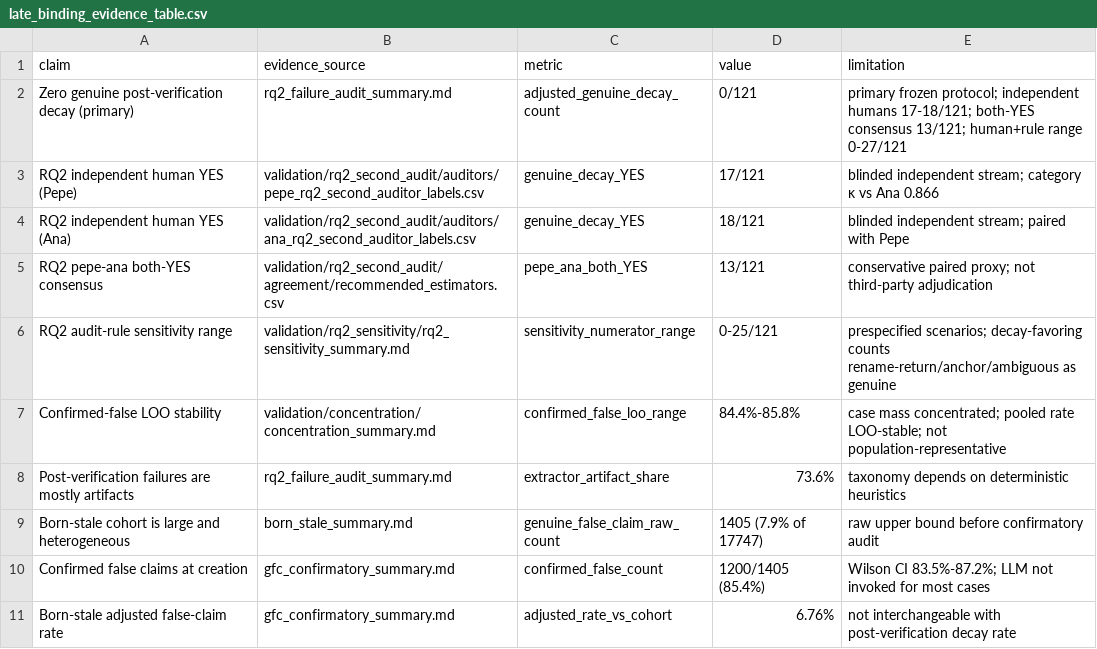
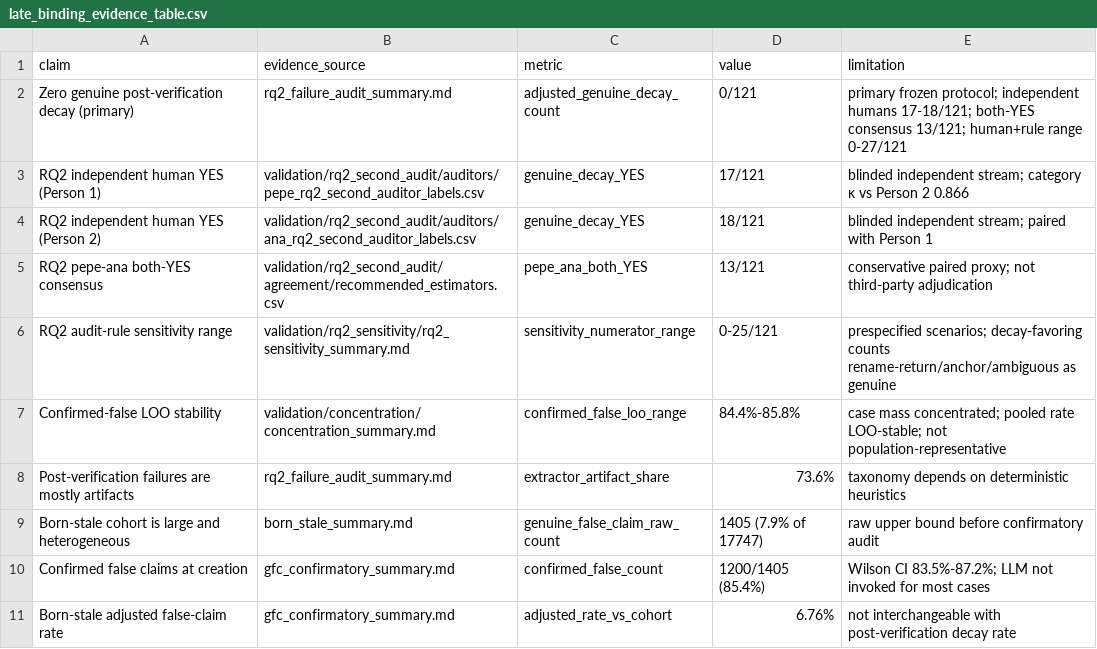
Before and after one commit to cesar-andress/artifact-lifecycle-lab, a CSV file: exports/paper_synthesis/late_binding_evidence_table.csv, drawn as a sheet; only a part is shown.

Commit message:
Anonymize auditor display names as Person 1–3 in public docs.

```diff
--- a/exports/paper_synthesis/late_binding_evidence_table.csv
+++ b/exports/paper_synthesis/late_binding_evidence_table.csv
@@ -2,4 +2,4 @@ claim,evidence_source,metric,value,limitation
 Zero genuine post-verification decay (primary),rq2_failure_audit_summary.md,adjusted_genuine_decay_count,0/121,primary frozen protocol; independent humans 17-18/121; both-YES consensus 13/121; human+rule range 0-27/121
-RQ2 independent human YES (Pepe),validation/rq2_second_audit/auditors/pepe_rq2_second_auditor_labels.csv,genuine_decay_YES,17/121,blinded independent stream; category κ vs Ana 0.866
-RQ2 independent human YES (Ana),validation/rq2_second_audit/auditors/ana_rq2_second_auditor_labels.csv,genuine_decay_YES,18/121,blinded independent stream; paired with Pepe
+RQ2 independent human YES (Person 1),validation/rq2_second_audit/auditors/pepe_rq2_second_auditor_labels.csv,genuine_decay_YES,17/121,blinded independent stream; category κ vs Person 2 0.866
+RQ2 independent human YES (Person 2),validation/rq2_second_audit/auditors/ana_rq2_second_auditor_labels.csv,genuine_decay_YES,18/121,blinded independent stream; paired with Person 1
 RQ2 pepe-ana both-YES consensus,validation/rq2_second_audit/agreement/recommended_estimators.csv,pepe_ana_both_YES,13/121,conservative paired proxy; not third-party adjudication
```
Also changed, not shown: 5 other files.
